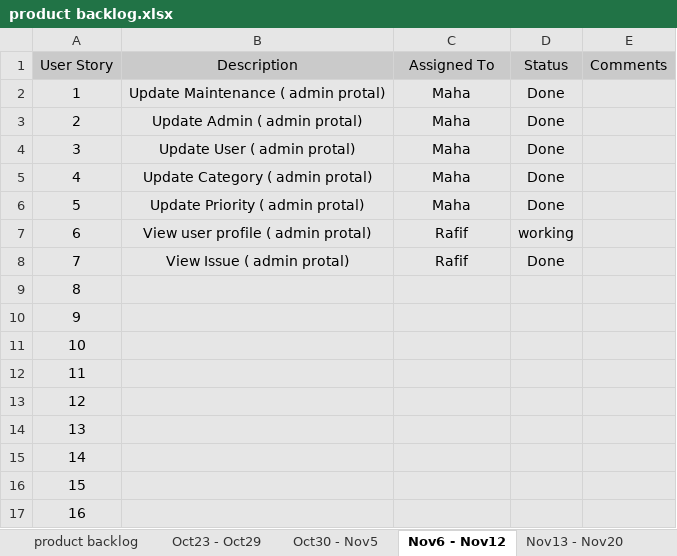
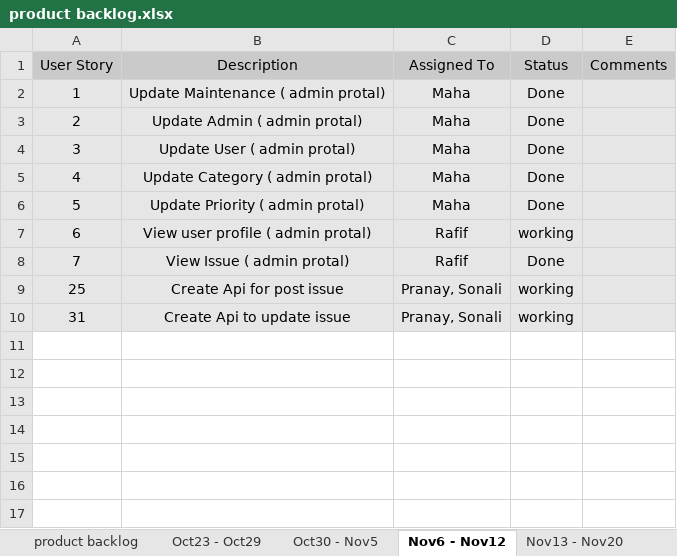
Before and after one commit to akshya672222/SSW695_Team7, an Excel workbook: SSW695/product backlog.xlsx, sheet Nov6 - Nov12, drawn as a sheet; values as stored, in another font and other column widths than the file's, no borders; removed rows and columns are numbered as before the commit, all else as after; the diff names each change by its address in the sheet, - before the commit and + after, or states it on an @@ line.

Commit message:
Updated Product Backlog, post_issue api.

```diff
--- a/SSW695/product backlog.xlsx (sheet Nov6 - Nov12)
+++ b/SSW695/product backlog.xlsx (sheet Nov6 - Nov12)
-row 9: 8
-row 10: 9
-row 11: 10
-row 12: 11
-row 13: 12
-row 14: 13
-row 15: 14
-row 16: 15
-row 17: 16
+row 9: 25 | Create Api for post issue | Pranay, Sonali | working
+row 10: 31 | Create Api to update issue | Pranay, Sonali | working
```
Also changed, not shown: sheet Oct30 - Nov5, 4 other files.
